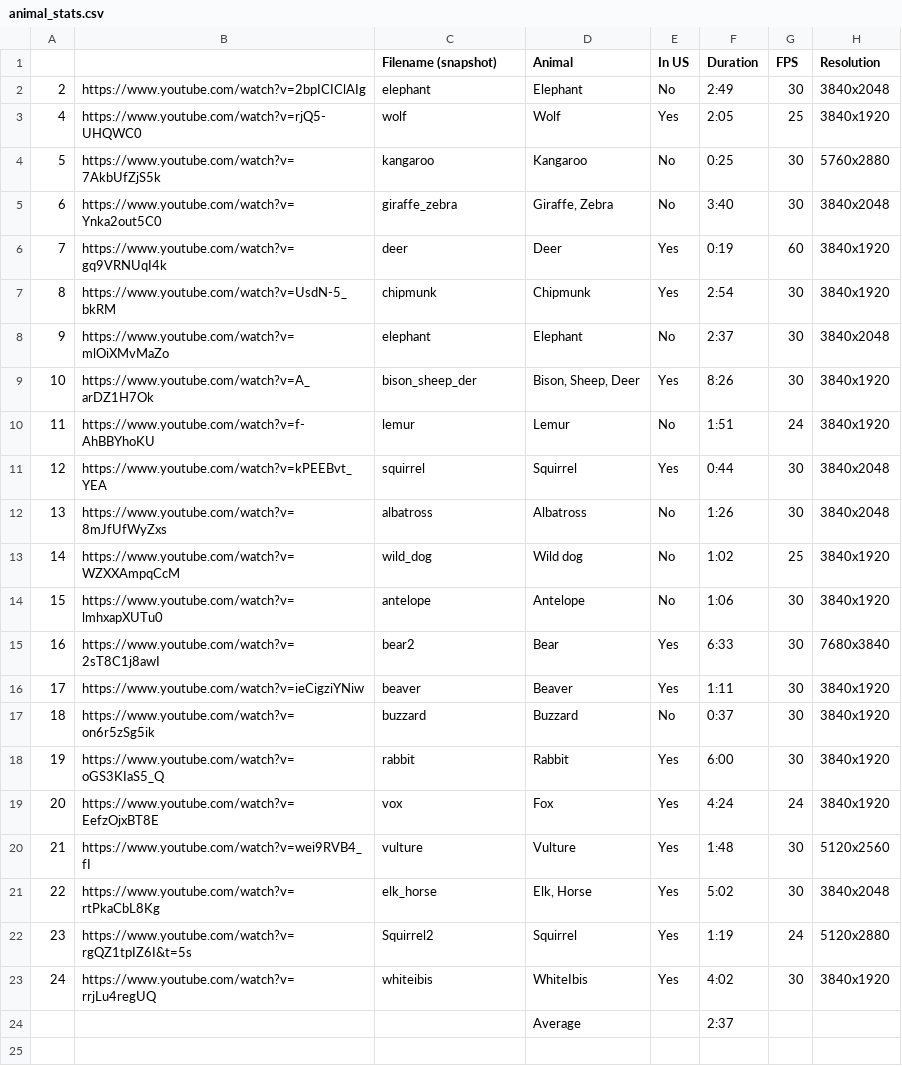
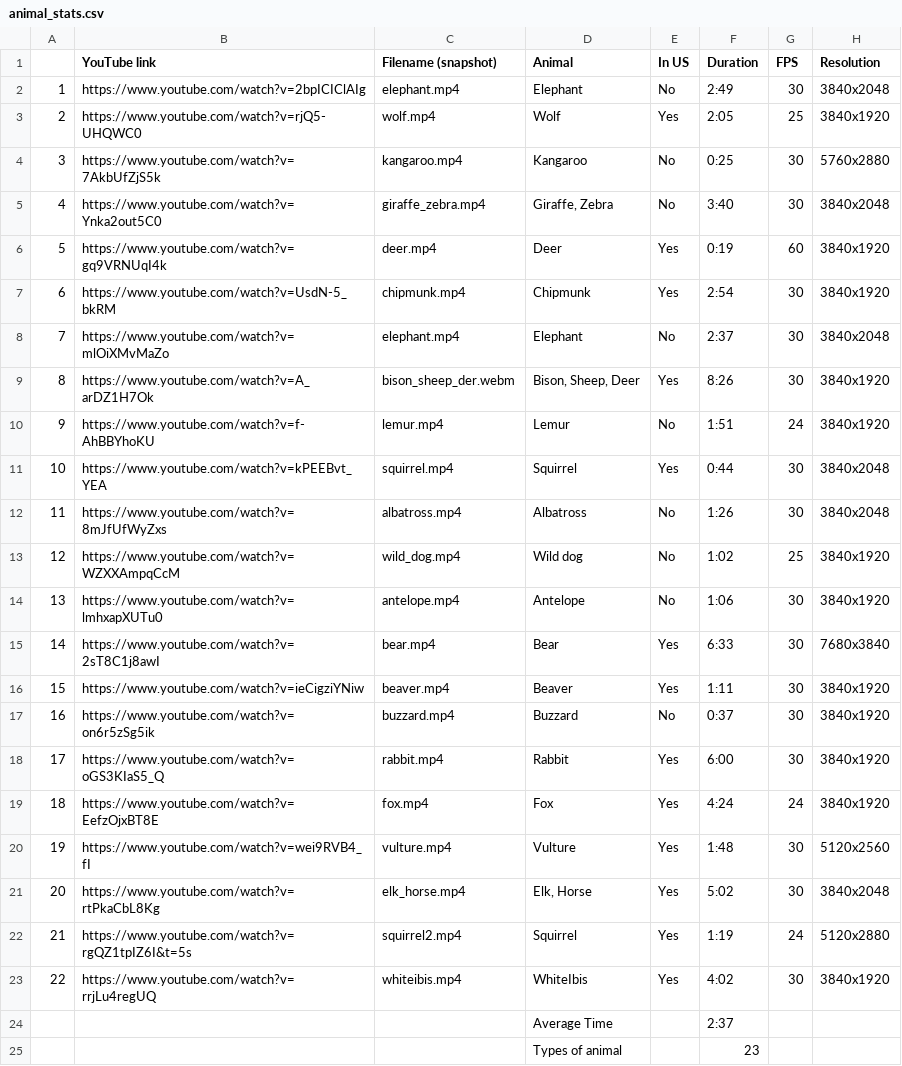
Before and after one commit to phananh1010/360VR-wildlife-surveillance, a CSV file: animal_stats.csv, drawn as a sheet; the diff names each change by its address in the sheet, - before the commit and + after, or states it on an @@ line.

Commit message:
23 animals

```diff
--- a/animal_stats.csv
+++ b/animal_stats.csv
-B1: (empty)
+B1: YouTube link
@@ column A renumbered between rows 2 and 23 @@
-C2 (Filename (snapshot)): elephant
+C2 (Filename (snapshot)): elephant.mp4
-C3 (Filename (snapshot)): wolf
+C3 (Filename (snapshot)): wolf.mp4
-C4 (Filename (snapshot)): kangaroo
+C4 (Filename (snapshot)): kangaroo.mp4
-C5 (Filename (snapshot)): giraffe_zebra
+C5 (Filename (snapshot)): giraffe_zebra.mp4
-C6 (Filename (snapshot)): deer
+C6 (Filename (snapshot)): deer.mp4
-C7 (Filename (snapshot)): chipmunk
+C7 (Filename (snapshot)): chipmunk.mp4
-C8 (Filename (snapshot)): elephant
+C8 (Filename (snapshot)): elephant.mp4
-C9 (Filename (snapshot)): bison_sheep_der
+C9 (Filename (snapshot)): bison_sheep_der.webm
-C10 (Filename (snapshot)): lemur
+C10 (Filename (snapshot)): lemur.mp4
-C11 (Filename (snapshot)): squirrel
+C11 (Filename (snapshot)): squirrel.mp4
-C12 (Filename (snapshot)): albatross
+C12 (Filename (snapshot)): albatross.mp4
-C13 (Filename (snapshot)): wild_dog
+C13 (Filename (snapshot)): wild_dog.mp4
-C14 (Filename (snapshot)): antelope
+C14 (Filename (snapshot)): antelope.mp4
-C15 (Filename (snapshot)): bear2
+C15 (Filename (snapshot)): bear.mp4
-C16 (Filename (snapshot)): beaver
+C16 (Filename (snapshot)): beaver.mp4
-C17 (Filename (snapshot)): buzzard
+C17 (Filename (snapshot)): buzzard.mp4
-C18 (Filename (snapshot)): rabbit
+C18 (Filename (snapshot)): rabbit.mp4
-C19 (Filename (snapshot)): vox
+C19 (Filename (snapshot)): fox.mp4
-C20 (Filename (snapshot)): vulture
+C20 (Filename (snapshot)): vulture.mp4
-C21 (Filename (snapshot)): elk_horse
+C21 (Filename (snapshot)): elk_horse.mp4
-C22 (Filename (snapshot)): Squirrel2
+C22 (Filename (snapshot)): squirrel2.mp4
-C23 (Filename (snapshot)): whiteibis
+C23 (Filename (snapshot)): whiteibis.mp4
-D24 (Animal): Average
+D24 (Animal): Average Time
+row 25:  |  |  | Types of animal |  | 23
```
